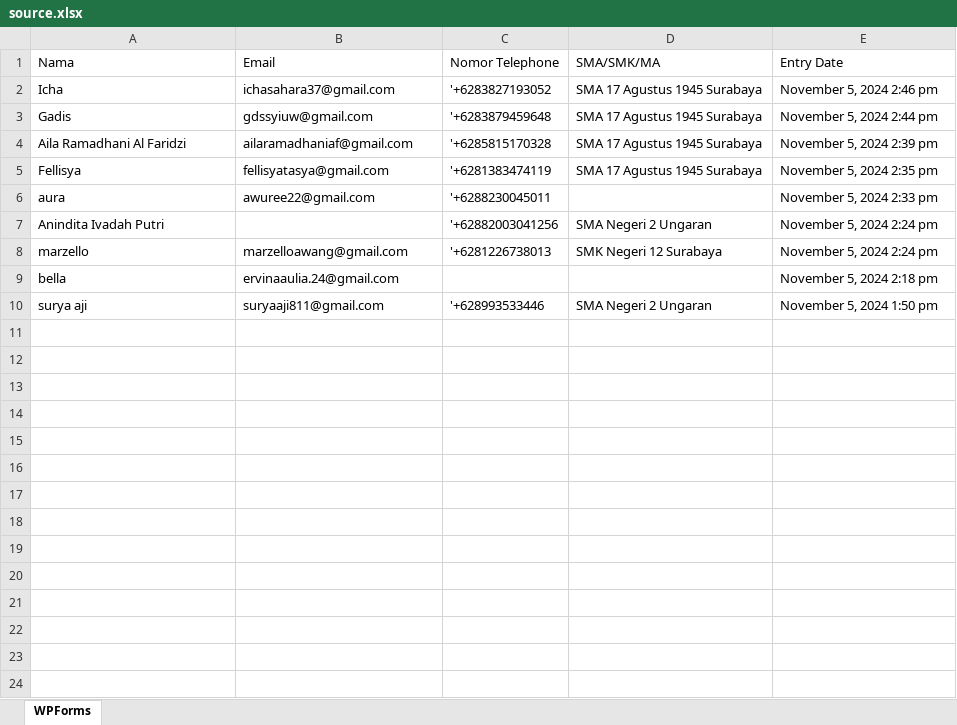
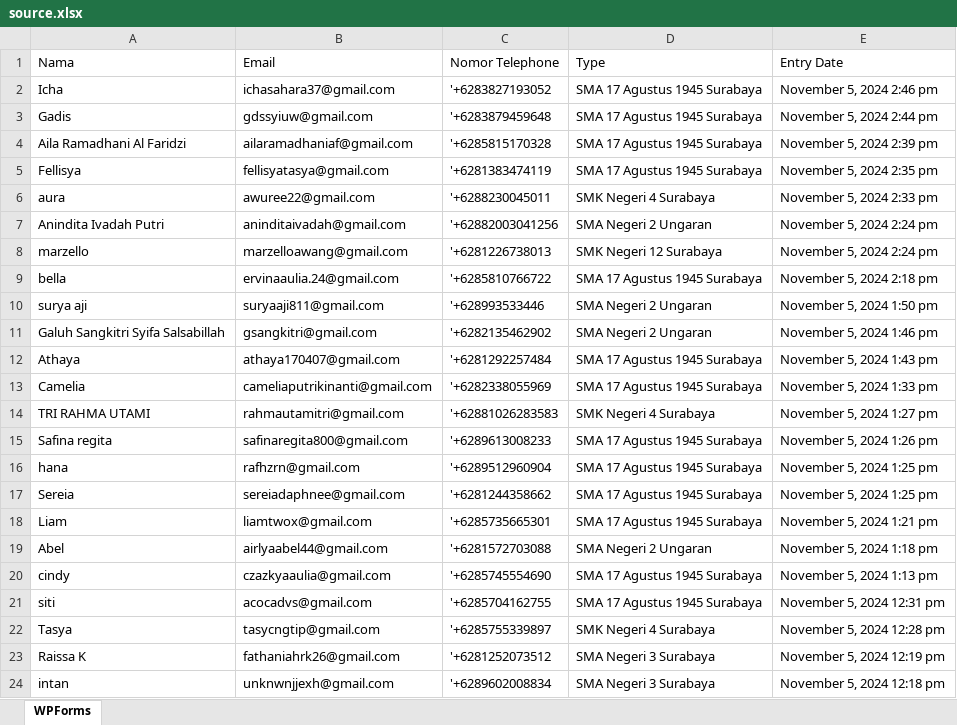
Before and after one commit to Rrens/cleansing_xlsx_python, an Excel workbook: source.xlsx, sheet WPForms, drawn as a sheet; only a part is shown; values as stored, in another font and other column widths than the file's, no borders; the diff covers the shown part only; the diff names each change by its address in the sheet, - before the commit and + after, or states it on an @@ line.

```diff
--- a/source.xlsx (sheet WPForms)
+++ b/source.xlsx (sheet WPForms)
-D1: SMA/SMK/MA
+D1: Type
-D6 (Type): (empty)
+D6 (Type): SMK Negeri 4 Surabaya
-B7 (Email): (empty)
+B7 (Email): aninditaivadah@gmail.com
-C9 (Nomor Telephone): (empty)
+C9 (Nomor Telephone): '+6285810766722
-D9 (Type): (empty)
+D9 (Type): SMA 17 Agustus 1945 Surabaya
+row 11: Galuh Sangkitri Syifa Salsabillah | gsangkitri@gmail.com | '+6282135462902 | SMA Negeri 2 Ungaran | November 5, 2024 1:46 pm
+row 12: Athaya | athaya170407@gmail.com | '+6281292257484 | SMA 17 Agustus 1945 Surabaya | November 5, 2024 1:43 pm
+row 13: Camelia | cameliaputrikinanti@gmail.com | '+6282338055969 | SMA 17 Agustus 1945 Surabaya | November 5, 2024 1:33 pm
+row 14: TRI RAHMA UTAMI | rahmautamitri@gmail.com | '+62881026283583 | SMK Negeri 4 Surabaya | November 5, 2024 1:27 pm
+row 15: Safina regita | safinaregita800@gmail.com | '+6289613008233 | SMA 17 Agustus 1945 Surabaya | November 5, 2024 1:26 pm
+row 16: hana | rafhzrn@gmail.com | '+6289512960904 | SMA 17 Agustus 1945 Surabaya | November 5, 2024 1:25 pm
+row 17: Sereia | sereiadaphnee@gmail.com | '+6281244358662 | SMA 17 Agustus 1945 Surabaya | November 5, 2024 1:25 pm
+row 18: Liam | liamtwox@gmail.com | '+6285735665301 | SMA 17 Agustus 1945 Surabaya | November 5, 2024 1:21 pm
+row 19: Abel | airlyaabel44@gmail.com | '+6281572703088 | SMA Negeri 2 Ungaran | November 5, 2024 1:18 pm
+row 20: cindy | czazkyaaulia@gmail.com | '+6285745554690 | SMA 17 Agustus 1945 Surabaya | November 5, 2024 1:13 pm
+row 21: siti | acocadvs@gmail.com | '+6285704162755 | SMA 17 Agustus 1945 Surabaya | November 5, 2024 12:31 pm
+row 22: Tasya | tasycngtip@gmail.com | '+6285755339897 | SMK Negeri 4 Surabaya | November 5, 2024 12:28 pm
+row 23: Raissa K | fathaniahrk26@gmail.com | '+6281252073512 | SMA Negeri 3 Surabaya | November 5, 2024 12:19 pm
+row 24: intan | unknwnjjexh@gmail.com | '+6289602008834 | SMA Negeri 3 Surabaya | November 5, 2024 12:18 pm
```
Also changed, not shown: 380 added rows elsewhere in this sheet, output_cleaned.xlsx, 5 other files.
